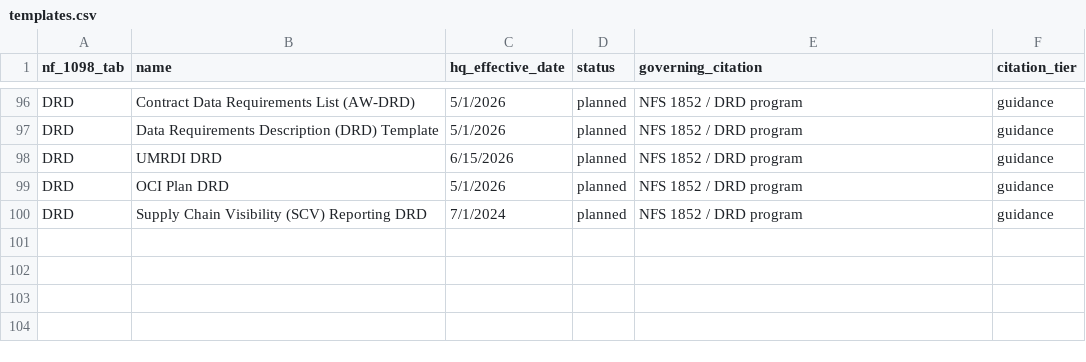
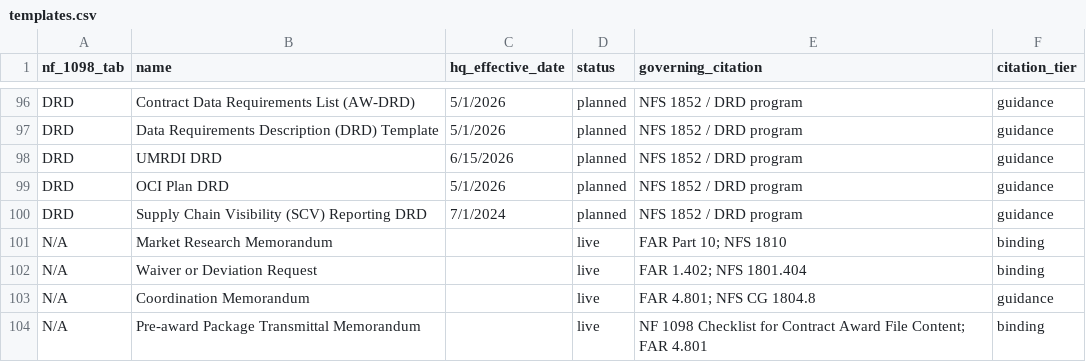
Before and after one commit to joshuataggart7-lgtm/t-minus, a CSV file: t-minus-seed/templates.csv, drawn as a sheet; only a part is shown, gaps mark what is left out; the diff names each change by its address in the sheet, - before the commit and + after, or states it on an @@ line.

```diff
--- a/t-minus-seed/templates.csv
+++ b/t-minus-seed/templates.csv
+row 101: N/A | Market Research Memorandum |  | live | FAR Part 10; NFS 1810 | binding
+row 102: N/A | Waiver or Deviation Request |  | live | FAR 1.402; NFS 1801.404 | binding
+row 103: N/A | Coordination Memorandum |  | live | FAR 4.801; NFS CG 1804.8 | guidance
+row 104: N/A | Pre-award Package Transmittal Memorandum |  | live | NF 1098 Checklist for Contract Award File Content; FAR 4.801 | binding
```
Also changed, not shown: 8 other files.
